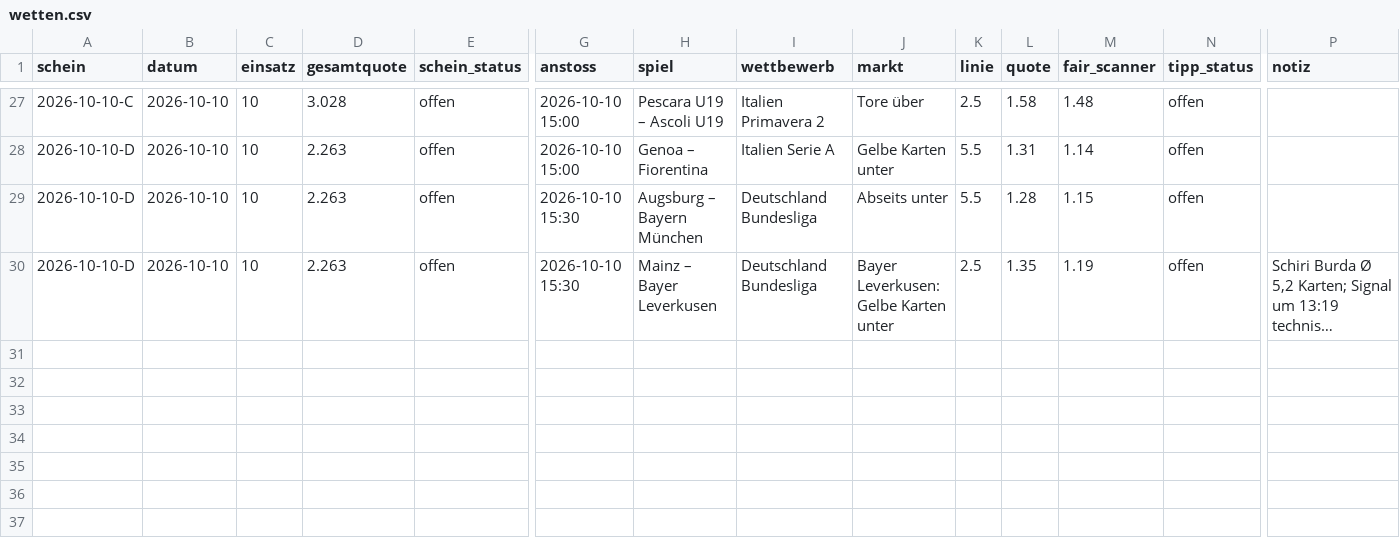
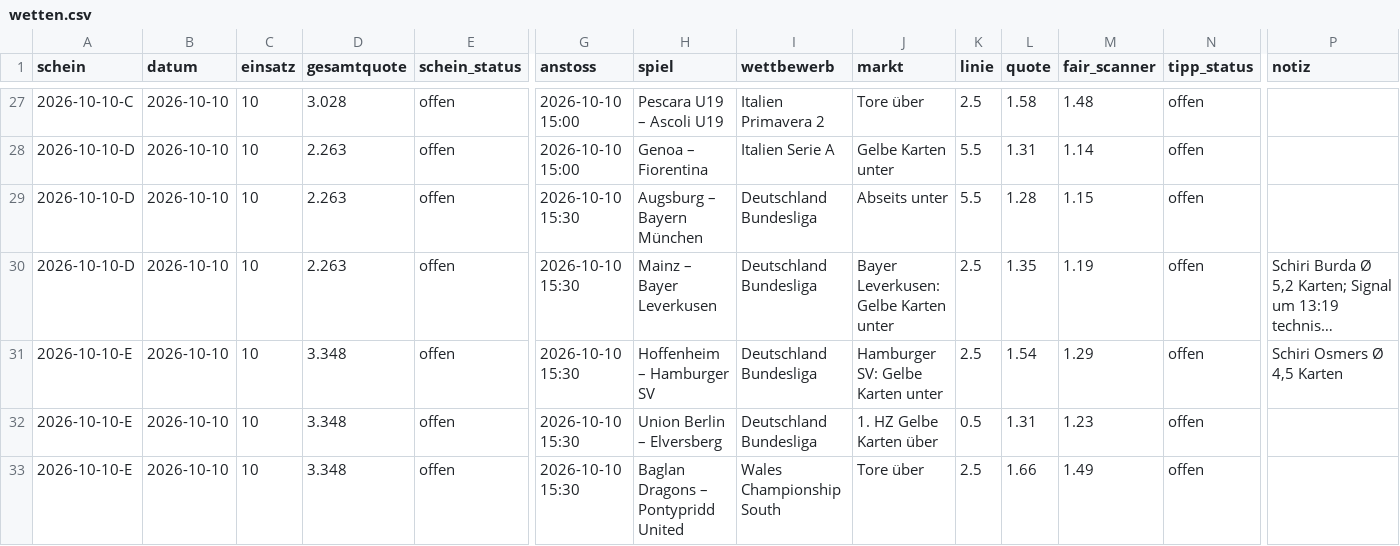
Before and after one commit to peatxxxx-star/trend-scanner, a CSV file: wetten.csv, drawn as a sheet; only a part is shown, gaps mark what is left out; long unchanged cells end in …; rows hold the shown columns only; the diff names each change by its address in the sheet, - before the commit and + after, or states it on an @@ line.

```diff
--- a/wetten.csv
+++ b/wetten.csv
+row 31: 2026-10-10-E | 2026-10-10 | 10 | 3.348 | offen | 2026-10-10 15:30 | Hoffenheim – Hamburger SV | Deutschland Bundesliga | Hamburger SV: Gelbe Karten unter | 2.5 | 1.54 | 1.29 | offen | Schiri Osmers Ø 4,5 Karten
+row 32: 2026-10-10-E | 2026-10-10 | 10 | 3.348 | offen | 2026-10-10 15:30 | Union Berlin – Elversberg | Deutschland Bundesliga | 1. HZ Gelbe Karten über | 0.5 | 1.31 | 1.23 | offen
+row 33: 2026-10-10-E | 2026-10-10 | 10 | 3.348 | offen | 2026-10-10 15:30 | Baglan Dragons – Pontypridd United | Wales Championship South | Tore über | 2.5 | 1.66 | 1.49 | offen
```
